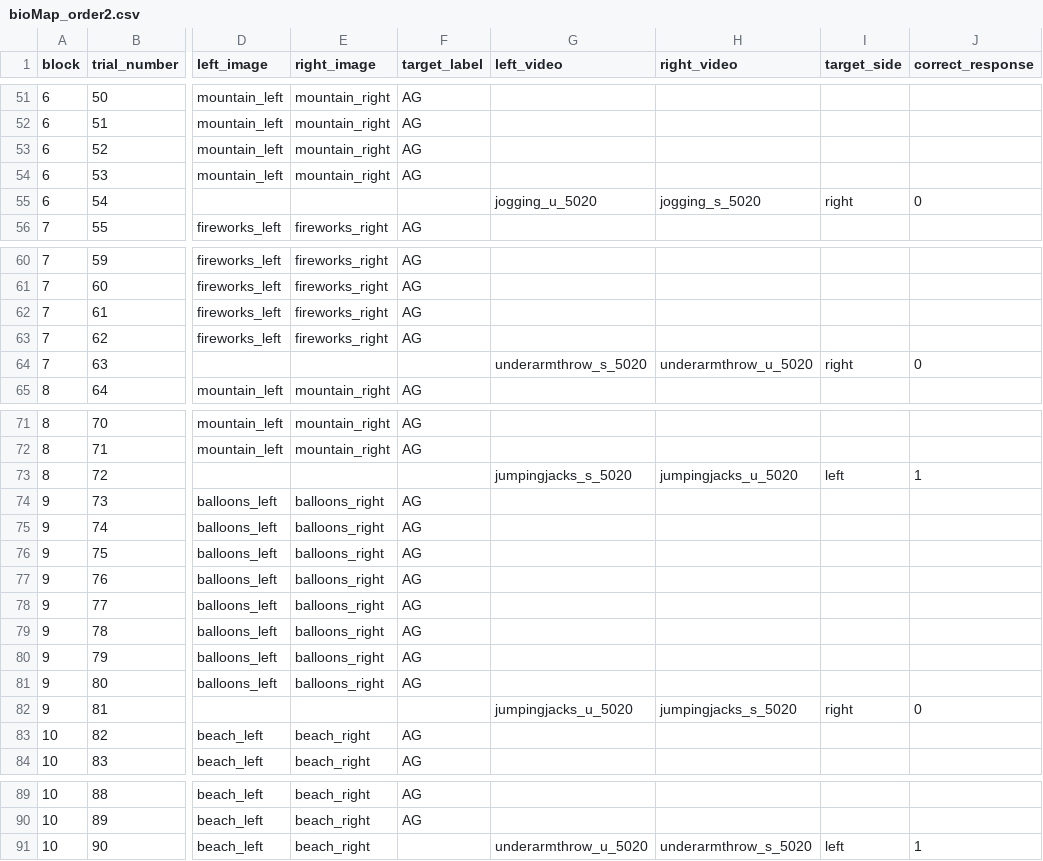
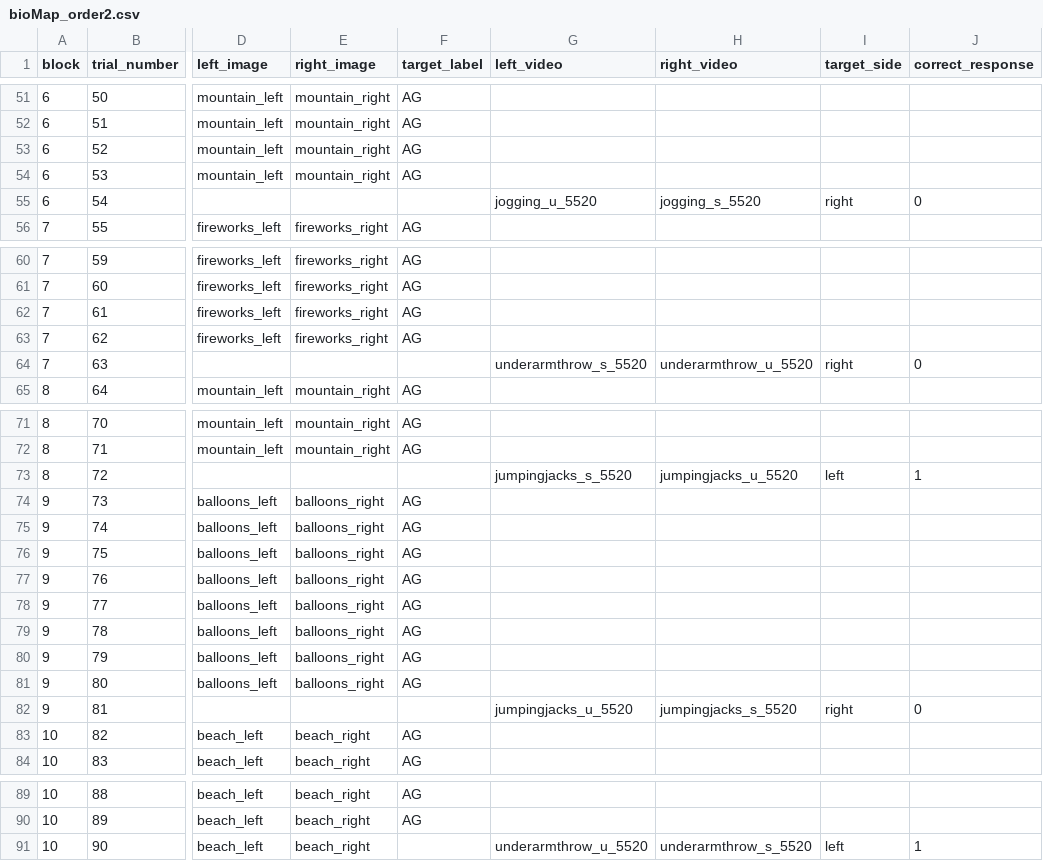
Before and after one commit to hjweaver4/BioMAP, a CSV file: orders/bioMap_order2.csv, drawn as a sheet; only a part is shown, gaps mark what is left out; the diff covers the shown part only; the diff names each change by its address in the sheet, - before the commit and + after, or states it on an @@ line.

```diff
--- a/orders/bioMap_order2.csv
+++ b/orders/bioMap_order2.csv
-G55 (left_video): jogging_u_5020
+G55 (left_video): jogging_u_5520
-H55 (right_video): jogging_s_5020
+H55 (right_video): jogging_s_5520
-G64 (left_video): underarmthrow_s_5020
+G64 (left_video): underarmthrow_s_5520
-H64 (right_video): underarmthrow_u_5020
+H64 (right_video): underarmthrow_u_5520
-G73 (left_video): jumpingjacks_s_5020
+G73 (left_video): jumpingjacks_s_5520
-H73 (right_video): jumpingjacks_u_5020
+H73 (right_video): jumpingjacks_u_5520
-G82 (left_video): jumpingjacks_u_5020
+G82 (left_video): jumpingjacks_u_5520
-H82 (right_video): jumpingjacks_s_5020
+H82 (right_video): jumpingjacks_s_5520
-G91 (left_video): underarmthrow_u_5020
+G91 (left_video): underarmthrow_u_5520
-H91 (right_video): underarmthrow_s_5020
+H91 (right_video): underarmthrow_s_5520
```
Also changed, not shown: 10 edited cells elsewhere in this file, orders/bioMap_order1.csv, orders/bioMap_order3.csv, 3 other files.
